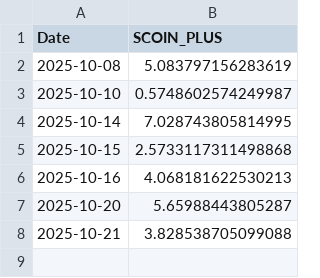
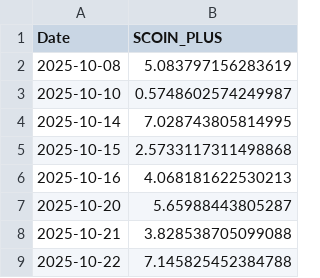
Before and after one commit to SakuraIndex/Sakura-Index-Site, a CSV file: docs/charts/scoin_plus_history.csv, drawn as a sheet.

```diff
--- a/docs/charts/scoin_plus_history.csv
+++ b/docs/charts/scoin_plus_history.csv
@@ -8 +8,2 @@ Date,SCOIN_PLUS
 2025-10-21,3.828538705099088
+2025-10-22,7.145825452384788
```
Also changed, not shown: 10 other files.
